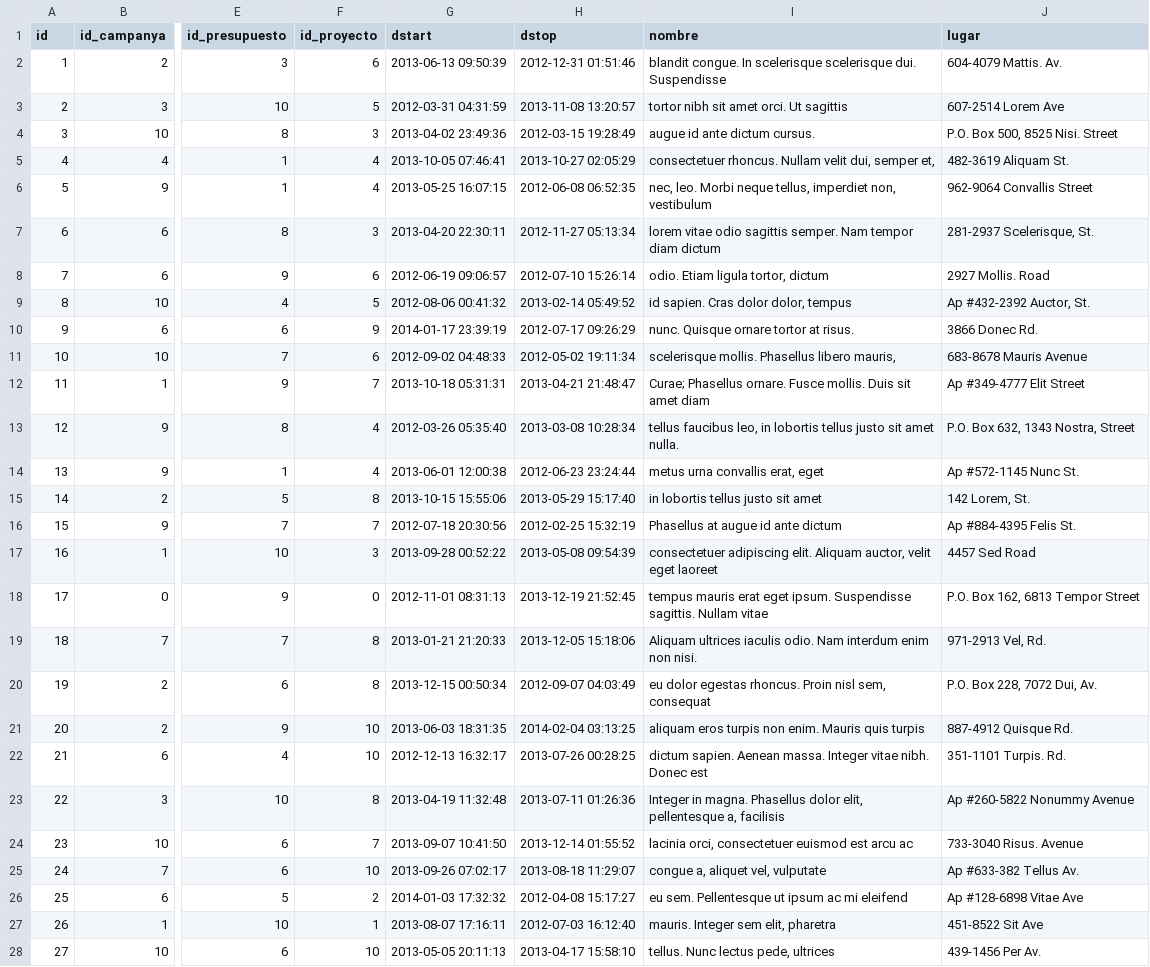
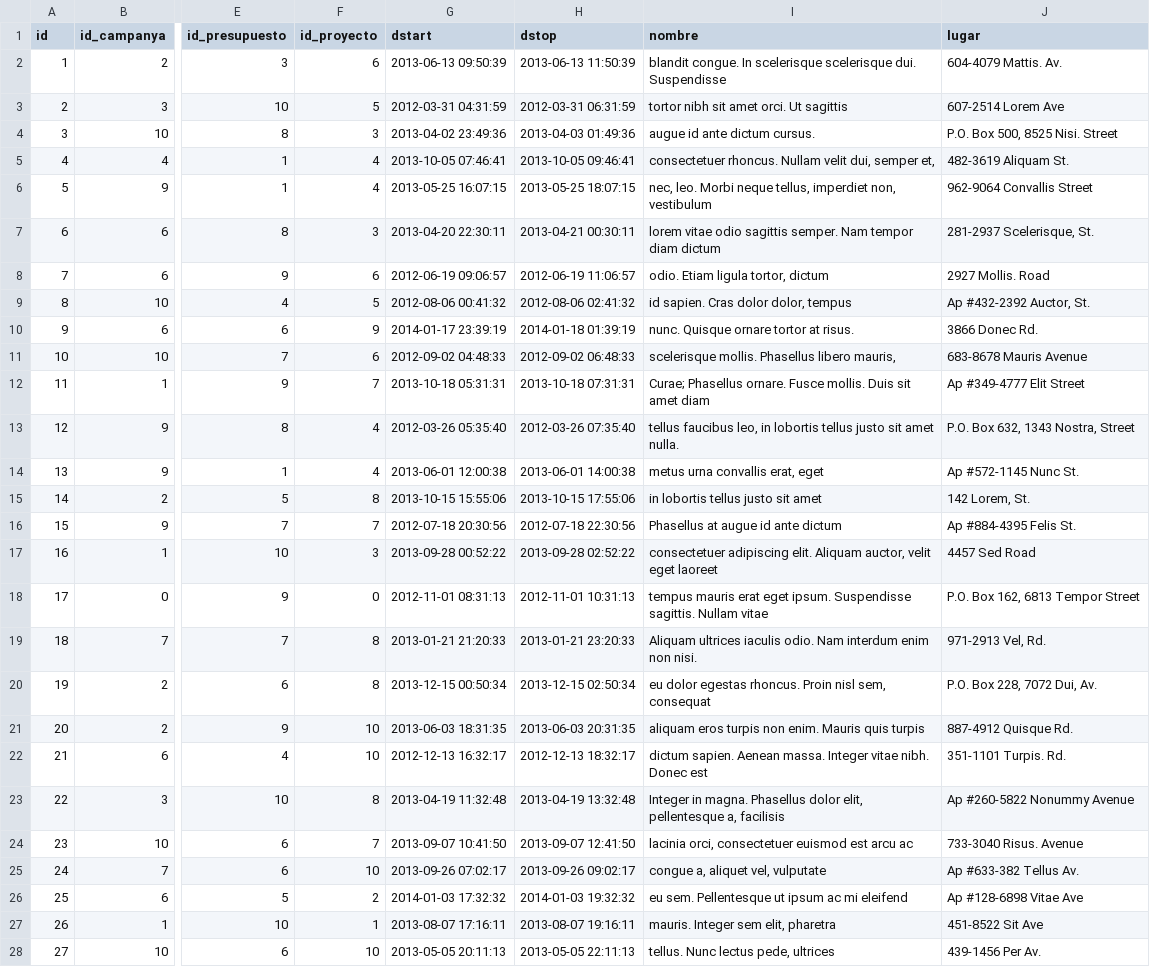
Before and after one commit to josepsanzcamp/SaltOS, a CSV file: code/install/csv/example/tbl_agenda.csv, drawn as a sheet; only a part is shown, gaps mark what is left out; the diff covers the shown part only; the diff names each change by its address in the sheet, - before the commit and + after, or states it on an @@ line.

```diff
--- a/code/install/csv/example/tbl_agenda.csv
+++ b/code/install/csv/example/tbl_agenda.csv
-H2 (dstop): 2012-12-31 01:51:46
+H2 (dstop): 2013-06-13 11:50:39
-H3 (dstop): 2013-11-08 13:20:57
+H3 (dstop): 2012-03-31 06:31:59
-H4 (dstop): 2012-03-15 19:28:49
+H4 (dstop): 2013-04-03 01:49:36
-H5 (dstop): 2013-10-27 02:05:29
+H5 (dstop): 2013-10-05 09:46:41
-H6 (dstop): 2012-06-08 06:52:35
+H6 (dstop): 2013-05-25 18:07:15
-H7 (dstop): 2012-11-27 05:13:34
+H7 (dstop): 2013-04-21 00:30:11
-H8 (dstop): 2012-07-10 15:26:14
+H8 (dstop): 2012-06-19 11:06:57
-H9 (dstop): 2013-02-14 05:49:52
+H9 (dstop): 2012-08-06 02:41:32
-H10 (dstop): 2012-07-17 09:26:29
+H10 (dstop): 2014-01-18 01:39:19
-H11 (dstop): 2012-05-02 19:11:34
+H11 (dstop): 2012-09-02 06:48:33
-H12 (dstop): 2013-04-21 21:48:47
+H12 (dstop): 2013-10-18 07:31:31
-H13 (dstop): 2013-03-08 10:28:34
+H13 (dstop): 2012-03-26 07:35:40
-H14 (dstop): 2012-06-23 23:24:44
+H14 (dstop): 2013-06-01 14:00:38
-H15 (dstop): 2013-05-29 15:17:40
+H15 (dstop): 2013-10-15 17:55:06
-H16 (dstop): 2012-02-25 15:32:19
+H16 (dstop): 2012-07-18 22:30:56
-H17 (dstop): 2013-05-08 09:54:39
+H17 (dstop): 2013-09-28 02:52:22
-H18 (dstop): 2013-12-19 21:52:45
+H18 (dstop): 2012-11-01 10:31:13
-H19 (dstop): 2013-12-05 15:18:06
+H19 (dstop): 2013-01-21 23:20:33
-H20 (dstop): 2012-09-07 04:03:49
+H20 (dstop): 2013-12-15 02:50:34
-H21 (dstop): 2014-02-04 03:13:25
+H21 (dstop): 2013-06-03 20:31:35
-H22 (dstop): 2013-07-26 00:28:25
+H22 (dstop): 2012-12-13 18:32:17
-H23 (dstop): 2013-07-11 01:26:36
+H23 (dstop): 2013-04-19 13:32:48
-H24 (dstop): 2013-12-14 01:55:52
+H24 (dstop): 2013-09-07 12:41:50
-H25 (dstop): 2013-08-18 11:29:07
+H25 (dstop): 2013-09-26 09:02:17
-H26 (dstop): 2012-04-08 15:17:27
+H26 (dstop): 2014-01-03 19:32:32
-H27 (dstop): 2012-07-03 16:12:40
+H27 (dstop): 2013-08-07 19:16:11
-H28 (dstop): 2013-04-17 15:58:10
+H28 (dstop): 2013-05-05 22:11:13
```
Also changed, not shown: 73 edited cells elsewhere in this file, 5 other files.
